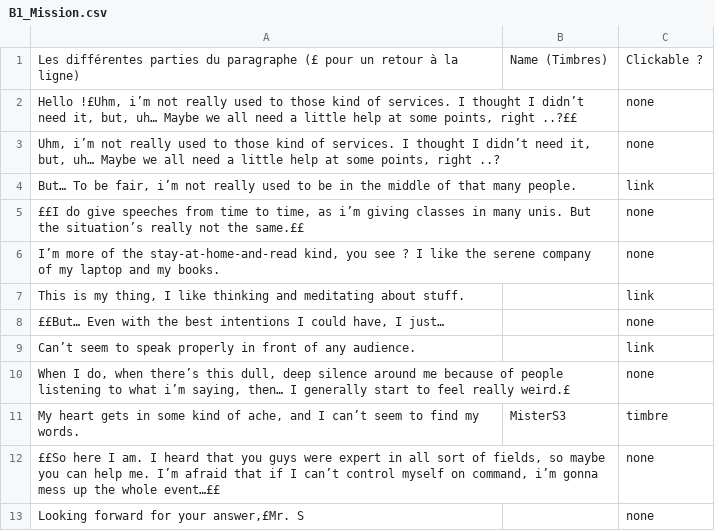
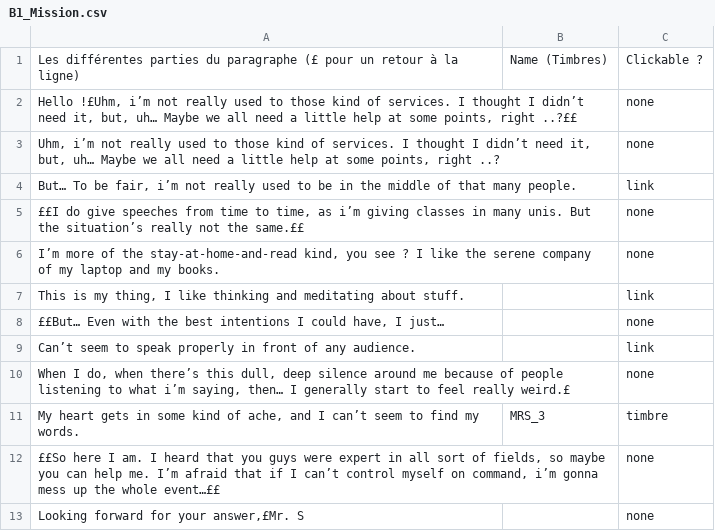
Before and after one commit to NilsVandamme/DEAR_REBORN, a CSV file: Assets/ImportFiles/CSV/ParagraphesOrdi/B1/B1_Mission.csv, drawn as a sheet.

```diff
--- a/Assets/ImportFiles/CSV/ParagraphesOrdi/B1/B1_Mission.csv
+++ b/Assets/ImportFiles/CSV/ParagraphesOrdi/B1/B1_Mission.csv
@@ -10,3 +10,3 @@ Can’t seem to speak properly in front of any audience.,,link
 " When I do, when there’s this dull, deep silence around me because of people listening to what i’m saying, then… I generally start to feel really weird.£",,none
-"My heart gets in some kind of ache, and I can’t seem to find my words.",MisterS3,timbre
+"My heart gets in some kind of ache, and I can’t seem to find my words.",MRS_3,timbre
 "££So here I am. I heard that you guys were expert in all sort of fields, so maybe you can help me. I’m afraid that if I can’t control myself on command, i’m gonna mess up the whole event…££",,none
```
Also changed, not shown: 21 other files.
